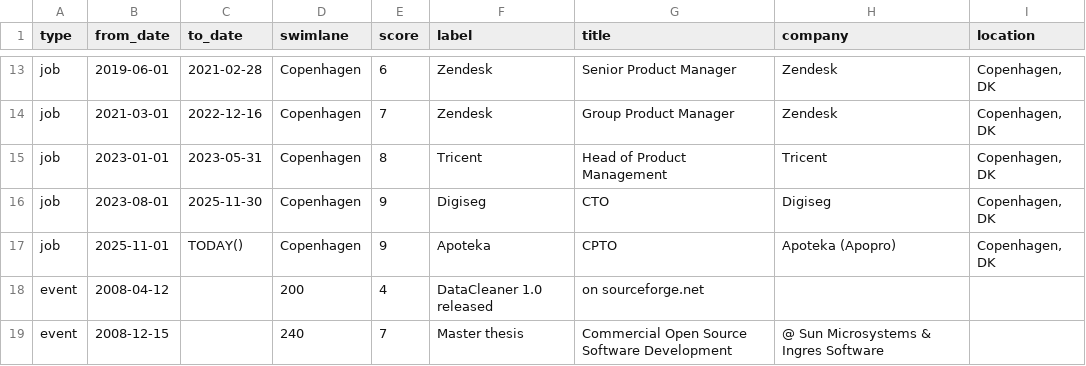
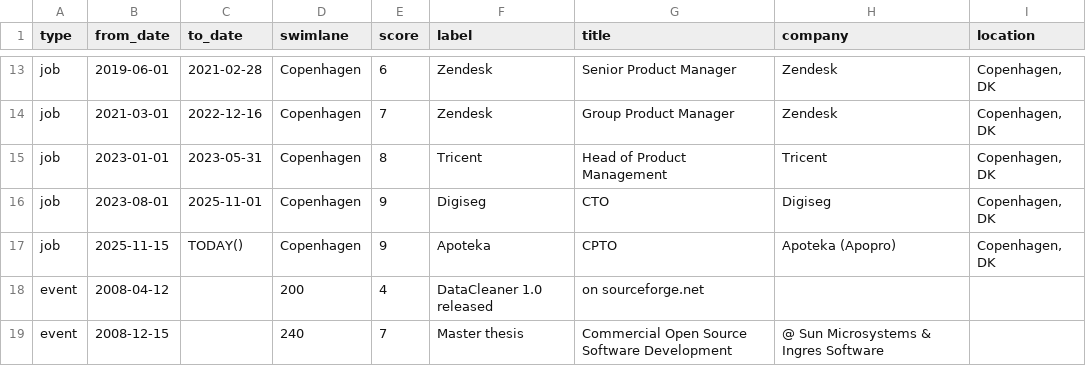
Before and after one commit to kaspersorensen/kaspersorensen.github.io, a TSV file: assets/data/career.tsv, drawn as a sheet; only a part is shown, gaps mark what is left out.

```diff
--- a/assets/data/career.tsv
+++ b/assets/data/career.tsv
@@ -15,4 +15,4 @@ job	2021-03-01	2022-12-16	Copenhagen	7	Zendesk	Group Product Manager	Zendesk	Cop
 job	2023-01-01	2023-05-31	Copenhagen	8	Tricent	Head of Product Management	Tricent	Copenhagen, DK
-job	2023-08-01	2025-11-30	Copenhagen	9	Digiseg	CTO	Digiseg	Copenhagen, DK
-job	2025-11-01	TODAY()	Copenhagen	9	Apoteka	CPTO	Apoteka (Apopro)	Copenhagen, DK
+job	2023-08-01	2025-11-01	Copenhagen	9	Digiseg	CTO	Digiseg	Copenhagen, DK
+job	2025-11-15	TODAY()	Copenhagen	9	Apoteka	CPTO	Apoteka (Apopro)	Copenhagen, DK
 event	2008-04-12		200	4	DataCleaner 1.0 released	on sourceforge.net		
```
